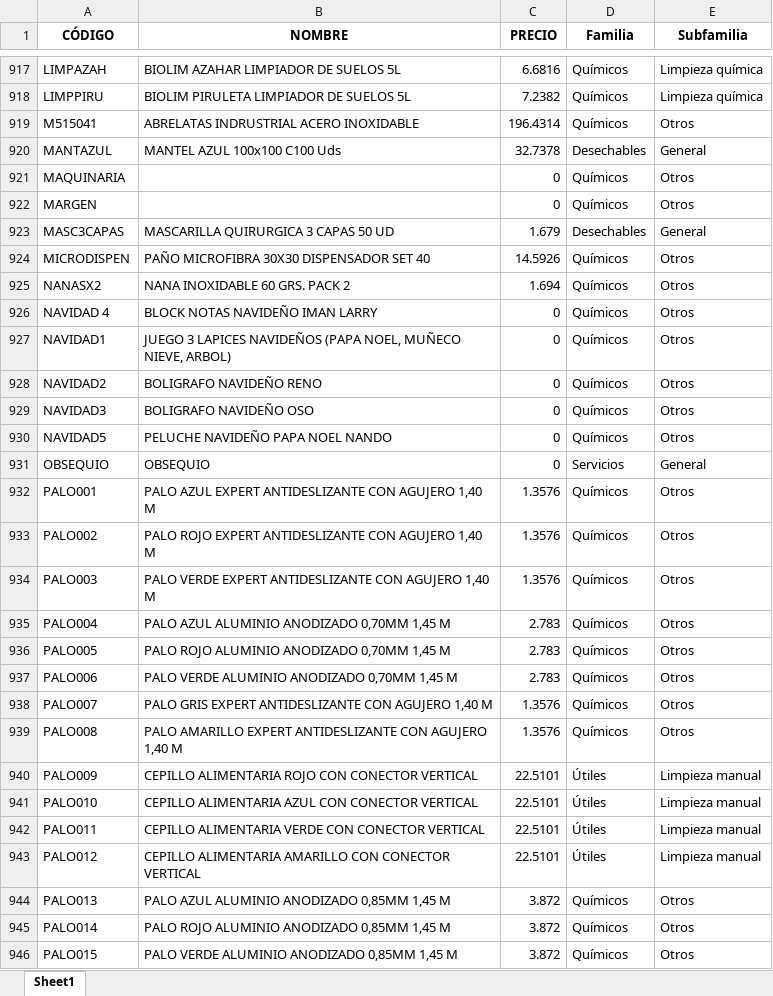
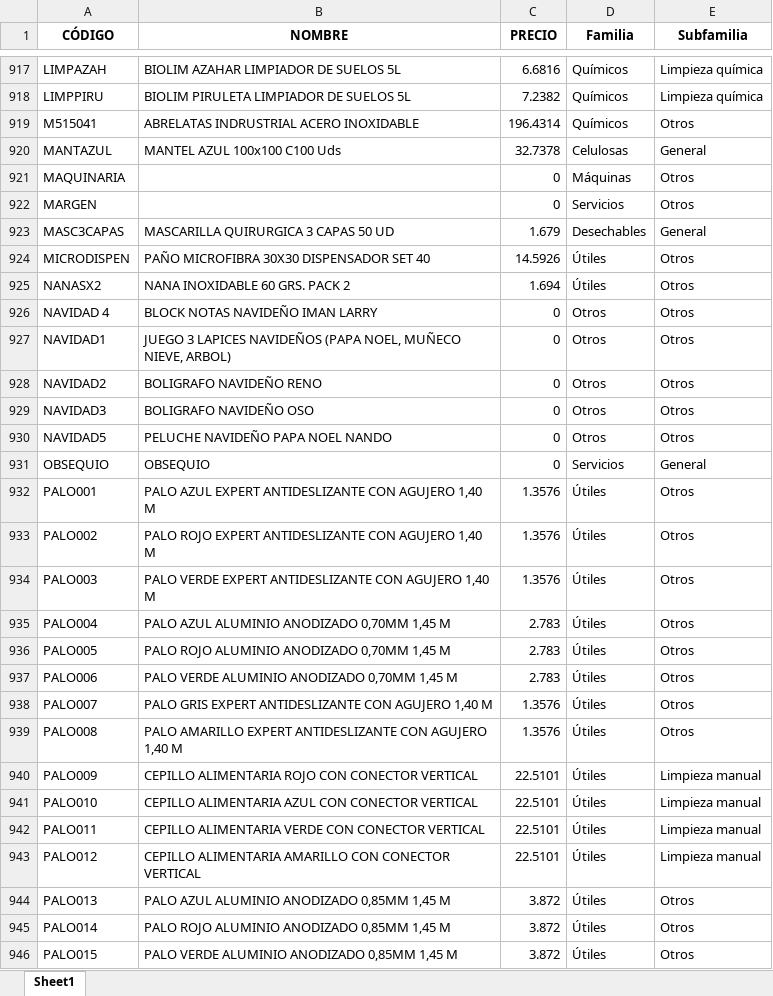
Before and after one commit to APLYTEC/catalogo-online, an Excel workbook: PRUEBA_CLASIFICADO.xlsx, sheet Sheet1, drawn as a sheet; only a part is shown, gaps mark what is left out; values as stored, in another font and other column widths than the file's, no borders; the diff covers the shown part only; the diff names each change by its address in the sheet, - before the commit and + after, or states it on an @@ line.

```diff
--- a/PRUEBA_CLASIFICADO.xlsx (sheet Sheet1)
+++ b/PRUEBA_CLASIFICADO.xlsx (sheet Sheet1)
-D920 (Familia): Desechables
+D920 (Familia): Celulosas
-D921 (Familia): Químicos
+D921 (Familia): Máquinas
-D922 (Familia): Químicos
+D922 (Familia): Servicios
-D924:D925 (Familia): Químicos
+D924:D925 (Familia): Útiles
-D926:D930 (Familia): Químicos
+D926:D930 (Familia): Otros
-D932:D939 (Familia): Químicos
+D932:D939 (Familia): Útiles
-D944:D946 (Familia): Químicos
+D944:D946 (Familia): Útiles
```
Also changed, not shown: 497 edited cells elsewhere in this sheet.
